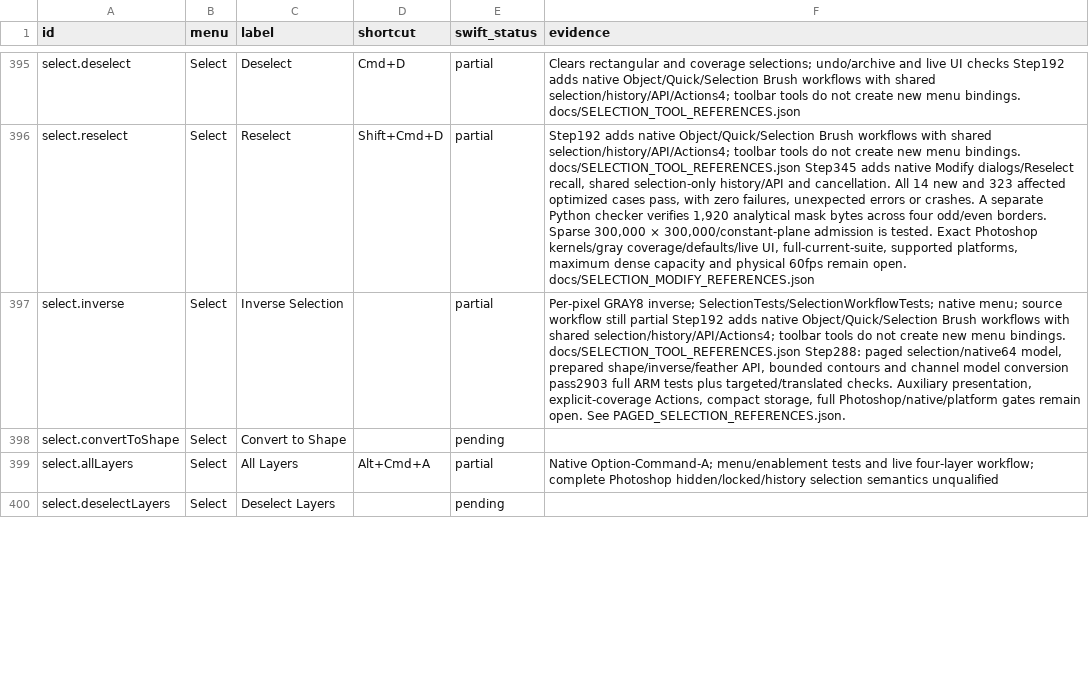
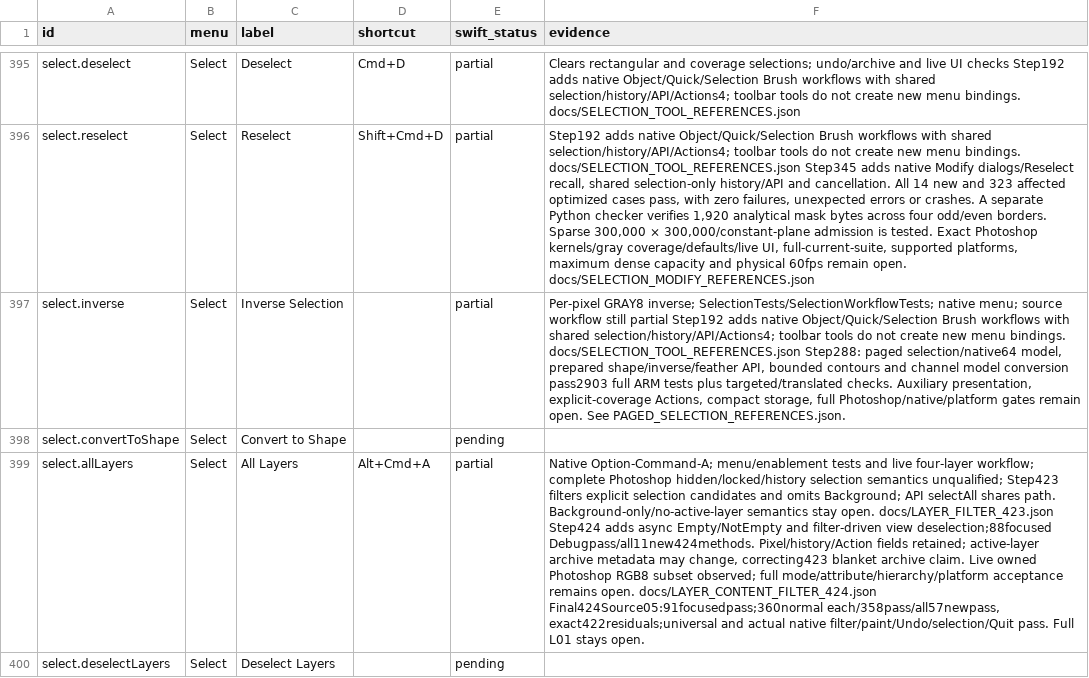
Before and after one commit to ForensicIntelligence/Photato, a CSV file: PhotoCraftSwift/docs/COMMAND_PARITY.csv, drawn as a sheet; only a part is shown, gaps mark what is left out; the diff covers the shown part only; the diff names each change by its address in the sheet, - before the commit and + after, or states it on an @@ line.

Commit message:
Back up native Photato source 424
Add cancellable background Empty/Not Empty layer filters shared by native controls and the optional API. Match observed view deselection, reset correctly on document reads, cancel on close, and keep opaque revisions within existing source-reference limits. Include complete Swift source, tests, Xcode project, scripts, redistributable assets and development records. All 7196 included qualified inputs match424Source05; 34 generated/cache/restricted inputs excluded with provenance. Original1061root/Rust files unchanged.

91focused Debug tests pass. Normal360identical ordered cases each architecture: [358, 358] passed, all57new415-424methods pass. Exact422linked-alpha/master-palette failures remain; no full-suite or Photoshop claim. Universal min14/signature/ZIP and actual isolated native filter/paint/Undo/selection/Quit pass. Continue major stillneeded L01before D01/minor/cleanup.

Private source backup only; no binary upload/install/visibility/AppStore/public release.

```diff
--- a/PhotoCraftSwift/docs/COMMAND_PARITY.csv
+++ b/PhotoCraftSwift/docs/COMMAND_PARITY.csv
-F399 (evidence): …selection semantics unqualified
+F399 (evidence): …selection semantics unqualified; Step423 filters explicit selection candidates and omits Background; API selectAll shares path. Background-only/no-active-layer semantics stay open. docs/LAYER_FILTER_423.json Step424 adds async Empty/NotEmpty and filter-driven view deselection;88focused Debugpass/all11new424methods. Pixel/history/Action fields retained; active-layer archive metadata may change, correcting423 blanket archive claim. Live owned Photoshop RGB8 subset observed; full mode/attribute/hierarchy/platform acceptance remains open. docs/LAYER_CONTENT_FILTER_424.json Final424Source05:91focusedpass;360normal each/358pass/all57newpass, exact422residuals;universal and actual native filter/paint/Undo/selection/Quit pass. Full L01 stays open.
```
Also changed, not shown: 4 edited cells elsewhere in this file, 54 other files.
